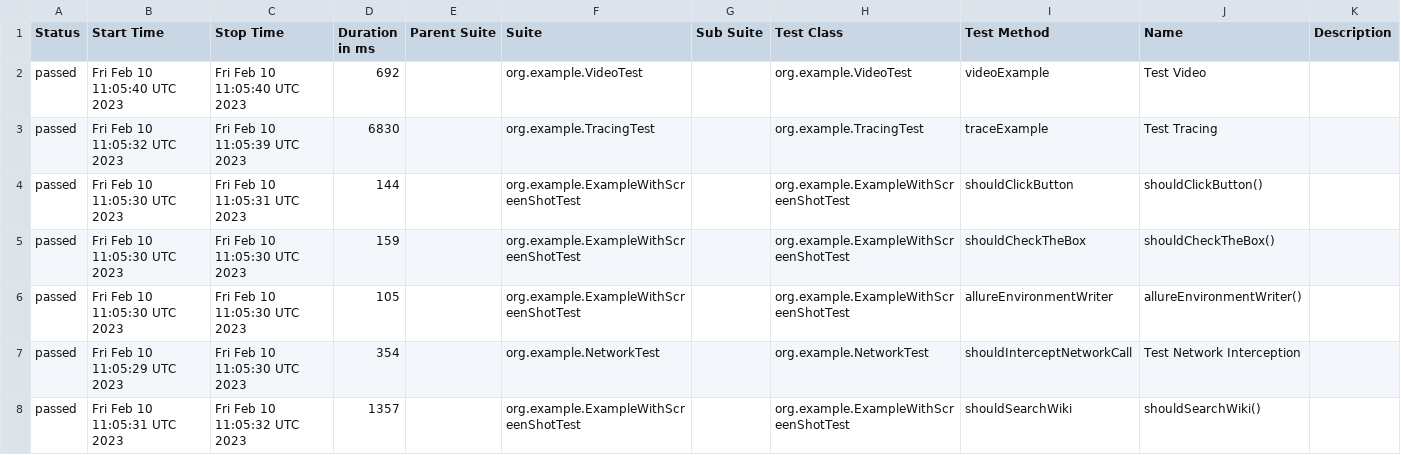
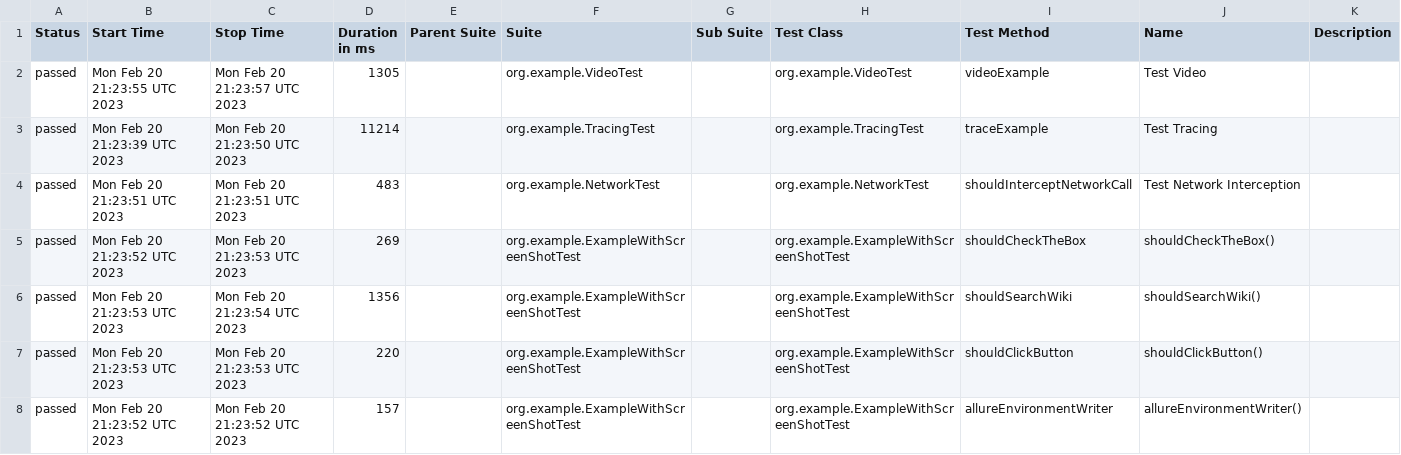
Before and after one commit to mikomatic/playwright-demo, a CSV file: data/suites.csv, drawn as a sheet.

```diff
--- a/data/suites.csv
+++ b/data/suites.csv
@@ -1,8 +1,8 @@
 "Status","Start Time","Stop Time","Duration in ms","Parent Suite","Suite","Sub Suite","Test Class","Test Method","Name","Description"
-"passed","Fri Feb 10 11:05:40 UTC 2023","Fri Feb 10 11:05:40 UTC 2023","692","","org.example.VideoTest","","org.example.VideoTest","videoExample","Test Video",""
-"passed","Fri Feb 10 11:05:32 UTC 2023","Fri Feb 10 11:05:39 UTC 2023","6830","","org.example.TracingTest","","org.example.TracingTest","traceExample","Test Tracing",""
-"passed","Fri Feb 10 11:05:30 UTC 2023","Fri Feb 10 11:05:31 UTC 2023","144","","org.example.ExampleWithScreenShotTest","","org.example.ExampleWithScreenShotTest","shouldClickButton","shouldClickButton()",""
-"passed","Fri Feb 10 11:05:30 UTC 2023","Fri Feb 10 11:05:30 UTC 2023","159","","org.example.ExampleWithScreenShotTest","","org.example.ExampleWithScreenShotTest","shouldCheckTheBox","shouldCheckTheBox()",""
-"passed","Fri Feb 10 11:05:30 UTC 2023","Fri Feb 10 11:05:30 UTC 2023","105","","org.example.ExampleWithScreenShotTest","","org.example.ExampleWithScreenShotTest","allureEnvironmentWriter","allureEnvironmentWriter()",""
-"passed","Fri Feb 10 11:05:29 UTC 2023","Fri Feb 10 11:05:30 UTC 2023","354","","org.example.NetworkTest","","org.example.NetworkTest","shouldInterceptNetworkCall","Test Network Interception",""
-"passed","Fri Feb 10 11:05:31 UTC 2023","Fri Feb 10 11:05:32 UTC 2023","1357","","org.example.ExampleWithScreenShotTest","","org.example.ExampleWithScreenShotTest","shouldSearchWiki","shouldSearchWiki()",""
+"passed","Mon Feb 20 21:23:55 UTC 2023","Mon Feb 20 21:23:57 UTC 2023","1305","","org.example.VideoTest","","org.example.VideoTest","videoExample","Test Video",""
+"passed","Mon Feb 20 21:23:39 UTC 2023","Mon Feb 20 21:23:50 UTC 2023","11214","","org.example.TracingTest","","org.example.TracingTest","traceExample","Test Tracing",""
+"passed","Mon Feb 20 21:23:51 UTC 2023","Mon Feb 20 21:23:51 UTC 2023","483","","org.example.NetworkTest","","org.example.NetworkTest","shouldInterceptNetworkCall","Test Network Interception",""
+"passed","Mon Feb 20 21:23:52 UTC 2023","Mon Feb 20 21:23:53 UTC 2023","269","","org.example.ExampleWithScreenShotTest","","org.example.ExampleWithScreenShotTest","shouldCheckTheBox","shouldCheckTheBox()",""
+"passed","Mon Feb 20 21:23:53 UTC 2023","Mon Feb 20 21:23:54 UTC 2023","1356","","org.example.ExampleWithScreenShotTest","","org.example.ExampleWithScreenShotTest","shouldSearchWiki","shouldSearchWiki()",""
+"passed","Mon Feb 20 21:23:53 UTC 2023","Mon Feb 20 21:23:53 UTC 2023","220","","org.example.ExampleWithScreenShotTest","","org.example.ExampleWithScreenShotTest","shouldClickButton","shouldClickButton()",""
+"passed","Mon Feb 20 21:23:52 UTC 2023","Mon Feb 20 21:23:52 UTC 2023","157","","org.example.ExampleWithScreenShotTest","","org.example.ExampleWithScreenShotTest","allureEnvironmentWriter","allureEnvironmentWriter()",""
```
Also changed, not shown: data/behaviors.csv, 37 other files.
